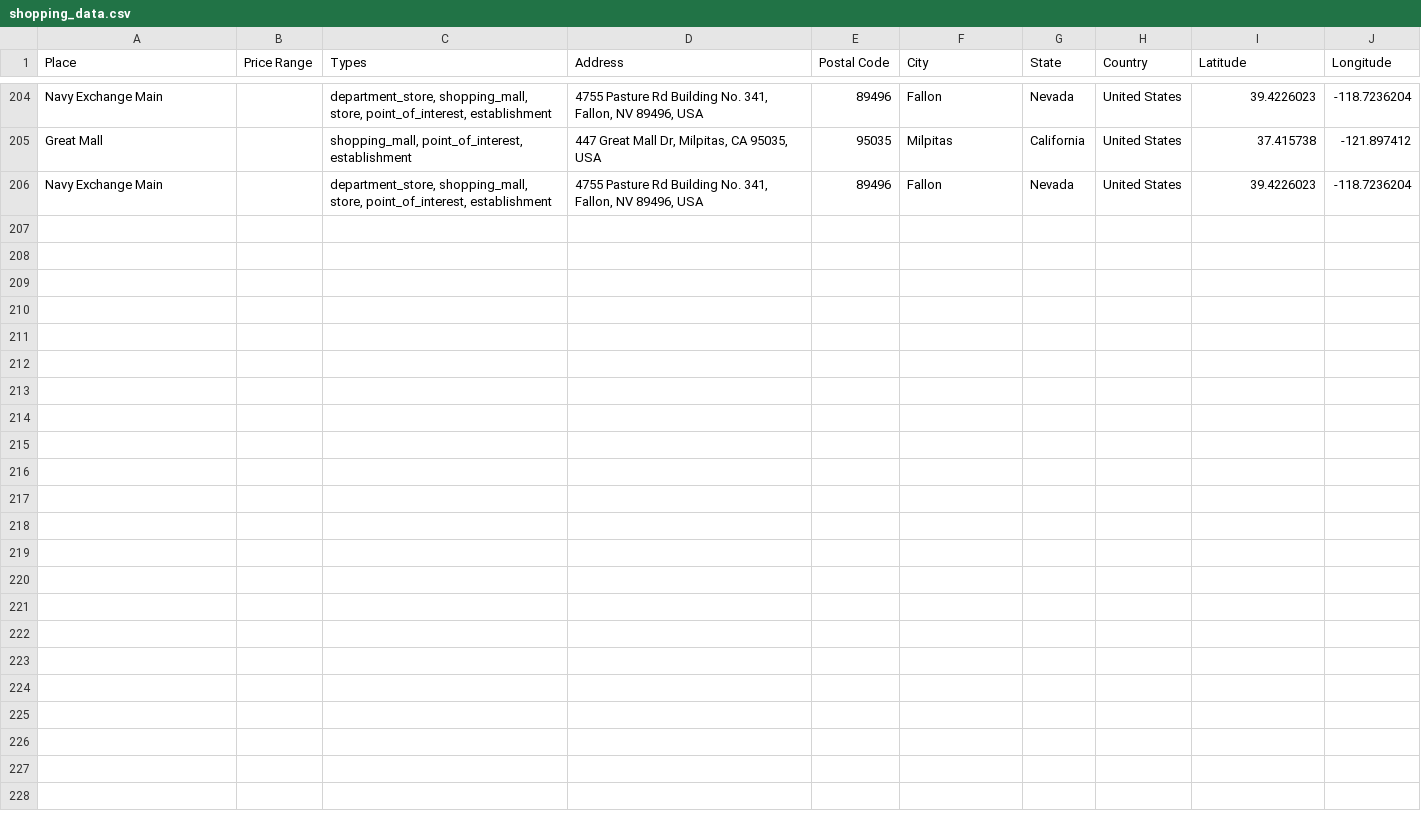
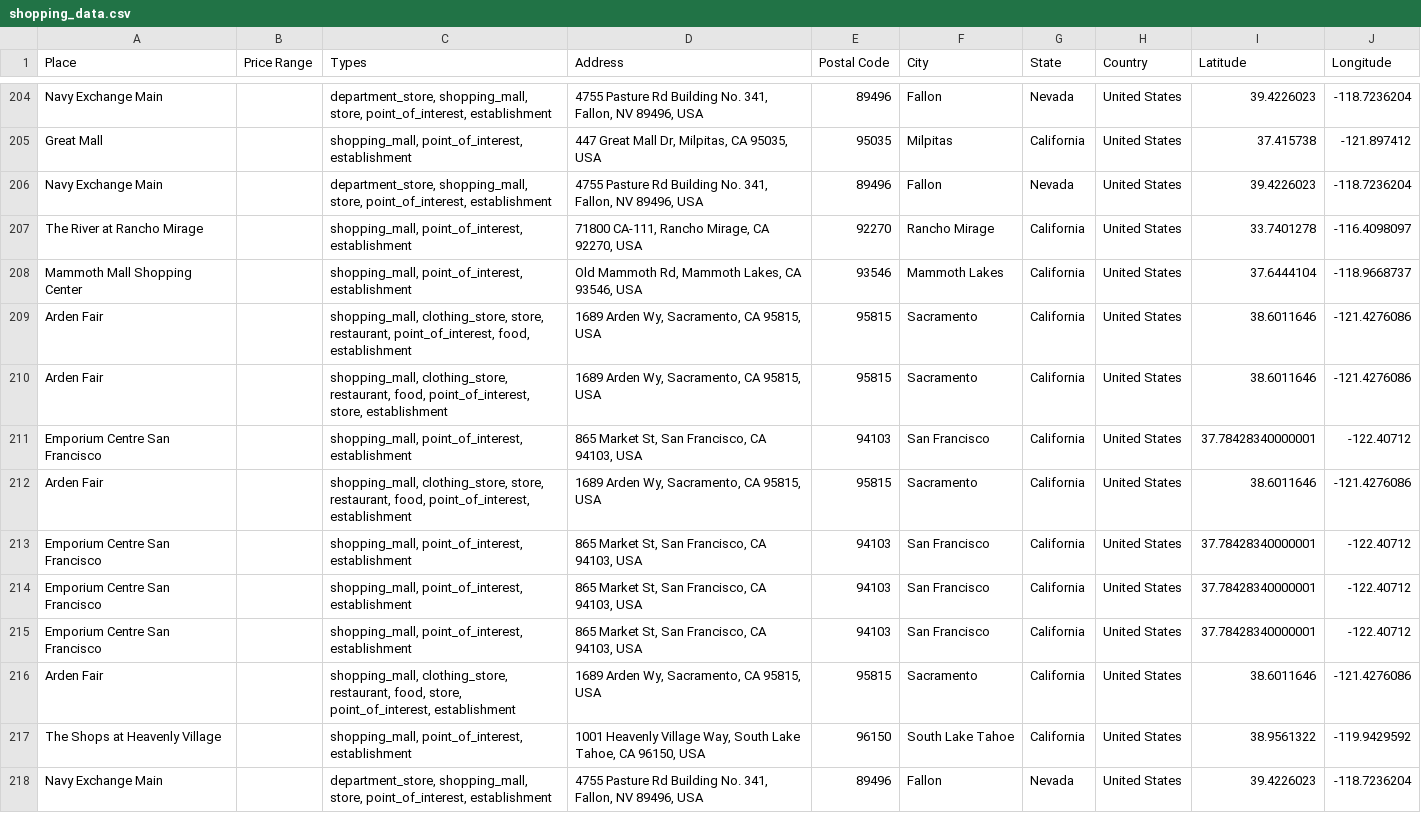
Before and after one commit to ireilly-reilly/JourneyGenius, a CSV file: journey-genius-data-scraping/shopping_data.csv, drawn as a sheet; only a part is shown, gaps mark what is left out.

```diff
--- a/journey-genius-data-scraping/shopping_data.csv
+++ b/journey-genius-data-scraping/shopping_data.csv
@@ -206 +206,13 @@ Great Mall,,"shopping_mall, point_of_interest, establishment","447 Great Mall Dr
 Navy Exchange Main,,"department_store, shopping_mall, store, point_of_interest, establishment","4755 Pasture Rd Building No. 341, Fallon, NV 89496, USA",89496,Fallon,Nevada,United States,39.4226023,-118.7236204
+The River at Rancho Mirage,,"shopping_mall, point_of_interest, establishment","71800 CA-111, Rancho Mirage, CA 92270, USA",92270,Rancho Mirage,California,United States,33.7401278,-116.4098097
+Mammoth Mall Shopping Center,,"shopping_mall, point_of_interest, establishment","Old Mammoth Rd, Mammoth Lakes, CA 93546, USA",93546,Mammoth Lakes,California,United States,37.6444104,-118.9668737
+Arden Fair,,"shopping_mall, clothing_store, store, restaurant, point_of_interest, food, establishment","1689 Arden Wy, Sacramento, CA 95815, USA",95815,Sacramento,California,United States,38.6011646,-121.4276086
+Arden Fair,,"shopping_mall, clothing_store, restaurant, food, point_of_interest, store, establishment","1689 Arden Wy, Sacramento, CA 95815, USA",95815,Sacramento,California,United States,38.6011646,-121.4276086
+Emporium Centre San Francisco,,"shopping_mall, point_of_interest, establishment","865 Market St, San Francisco, CA 94103, USA",94103,San Francisco,California,United States,37.78428340000001,-122.40712
+Arden Fair,,"shopping_mall, clothing_store, store, restaurant, food, point_of_interest, establishment","1689 Arden Wy, Sacramento, CA 95815, USA",95815,Sacramento,California,United States,38.6011646,-121.4276086
+Emporium Centre San Francisco,,"shopping_mall, point_of_interest, establishment","865 Market St, San Francisco, CA 94103, USA",94103,San Francisco,California,United States,37.78428340000001,-122.40712
+Emporium Centre San Francisco,,"shopping_mall, point_of_interest, establishment","865 Market St, San Francisco, CA 94103, USA",94103,San Francisco,California,United States,37.78428340000001,-122.40712
+Emporium Centre San Francisco,,"shopping_mall, point_of_interest, establishment","865 Market St, San Francisco, CA 94103, USA",94103,San Francisco,California,United States,37.78428340000001,-122.40712
+Arden Fair,,"shopping_mall, clothing_store, restaurant, food, store, point_of_interest, establishment","1689 Arden Wy, Sacramento, CA 95815, USA",95815,Sacramento,California,United States,38.6011646,-121.4276086
+The Shops at Heavenly Village,,"shopping_mall, point_of_interest, establishment","1001 Heavenly Village Way, South Lake Tahoe, CA 96150, USA",96150,South Lake Tahoe,California,United States,38.9561322,-119.9429592
+Navy Exchange Main,,"department_store, shopping_mall, store, point_of_interest, establishment","4755 Pasture Rd Building No. 341, Fallon, NV 89496, USA",89496,Fallon,Nevada,United States,39.4226023,-118.7236204
```
Also changed, not shown: journey-genius-data-scraping/activity_data.csv, journey-genius-data-scraping/hotel_data.csv, 5 other files.
